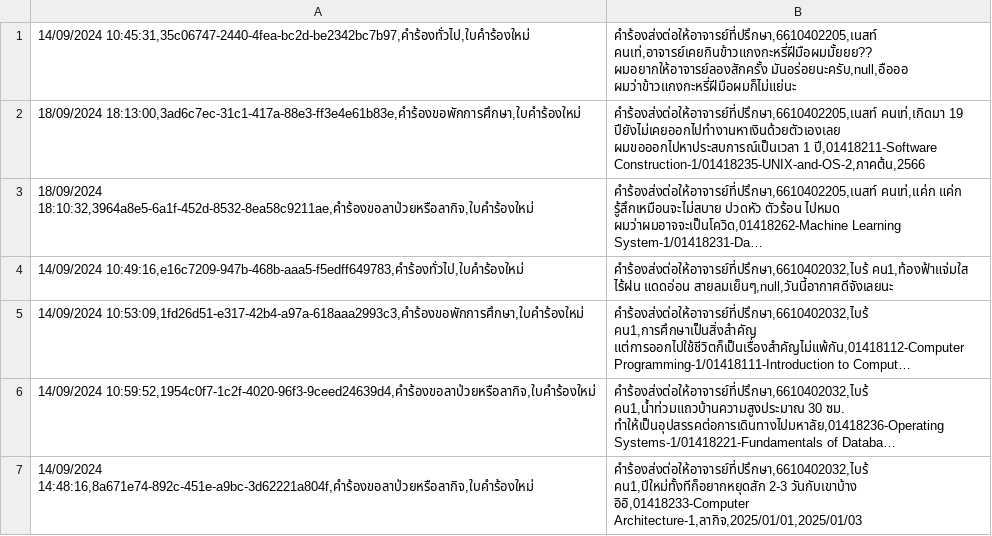
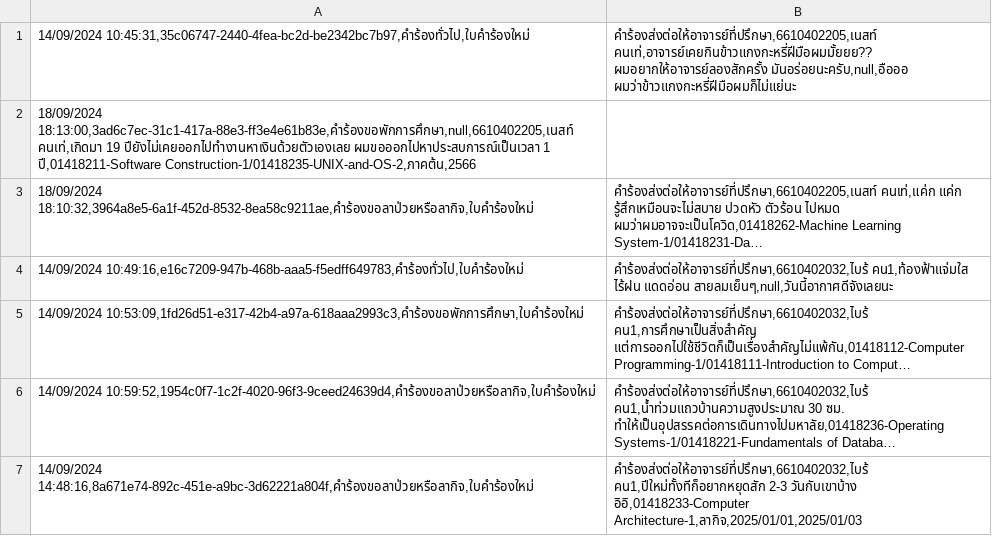
Before and after one commit to thg1rb/my-appeal, a CSV file: data/appeal-list.csv, drawn as a sheet; long unchanged cells end in …; removed rows and columns are numbered as before the commit, all else as after; the diff names each change by its address in the sheet, - before the commit and + after, or states it on an @@ line.

Commit message:
fix faculty-appeal bugs

```diff
--- a/data/appeal-list.csv
+++ b/data/appeal-list.csv
-row 2: 18/09/2024 18:13:00,3ad6c7ec-31c1-417a-88e3-ff3e4e61b83e,คำร้องขอพักการศึกษา,ใบคำร้องใหม่ | คำร้องส่งต่อให้อาจารย์ที่ปรึกษา,6610402205,เนสท์ คนเท่,เกิดมา 19 ปียังไม่เคยออกไปทำงานหาเงินด้วยตัวเองเลย ผมขอออกไปหาประสบการณ์เป็นเวลา 1 ปี,01418211-Software Construction-1/01418235-UNIX-and-OS-2,ภาคต้น,2566
+row 2: 18/09/2024 18:13:00,3ad6c7ec-31c1-417a-88e3-ff3e4e61b83e,คำร้องขอพักการศึกษา,null,6610402205,เนสท์ คนเท่,เกิดมา 19 ปียังไม่เคยออกไปทำงานหาเงินด้วยตัวเองเลย ผมขอออกไปหาประสบการณ์เป็นเวลา 1 ปี,01418211-Software Construction-1/01418235-UNIX-and-OS-2,ภาคต้น,2566
```
Also changed, not shown: 4 other files.
